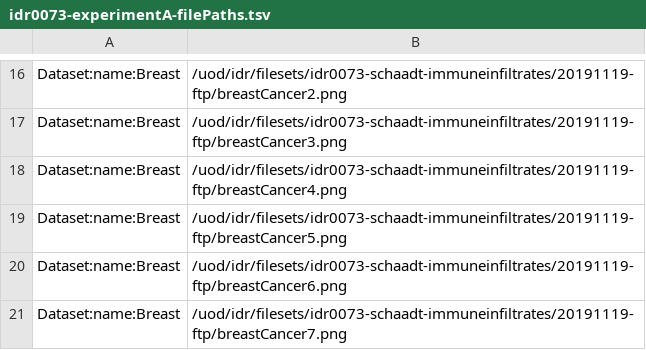
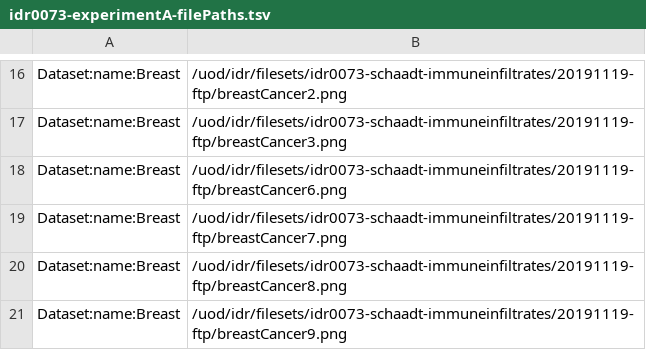
Before and after one commit to IDR/idr0073-schaadt-immuneinfiltrates, a TSV file: experimentA/idr0073-experimentA-filePaths.tsv, drawn as a sheet; only a part is shown, gaps mark what is left out; the shorter side is filled out with more unchanged rows.

Commit message:
Exclude breastCancer4 and breastCancer5 for now, as the image files are broken.

```diff
--- a/experimentA/idr0073-experimentA-filePaths.tsv
+++ b/experimentA/idr0073-experimentA-filePaths.tsv
@@ -17,4 +17,2 @@ Dataset:name:Breast	/uod/idr/filesets/idr0073-schaadt-immuneinfiltrates/20191119
 Dataset:name:Breast	/uod/idr/filesets/idr0073-schaadt-immuneinfiltrates/20191119-ftp/breastCancer3.png
-Dataset:name:Breast	/uod/idr/filesets/idr0073-schaadt-immuneinfiltrates/20191119-ftp/breastCancer4.png
-Dataset:name:Breast	/uod/idr/filesets/idr0073-schaadt-immuneinfiltrates/20191119-ftp/breastCancer5.png
 Dataset:name:Breast	/uod/idr/filesets/idr0073-schaadt-immuneinfiltrates/20191119-ftp/breastCancer6.png
```
